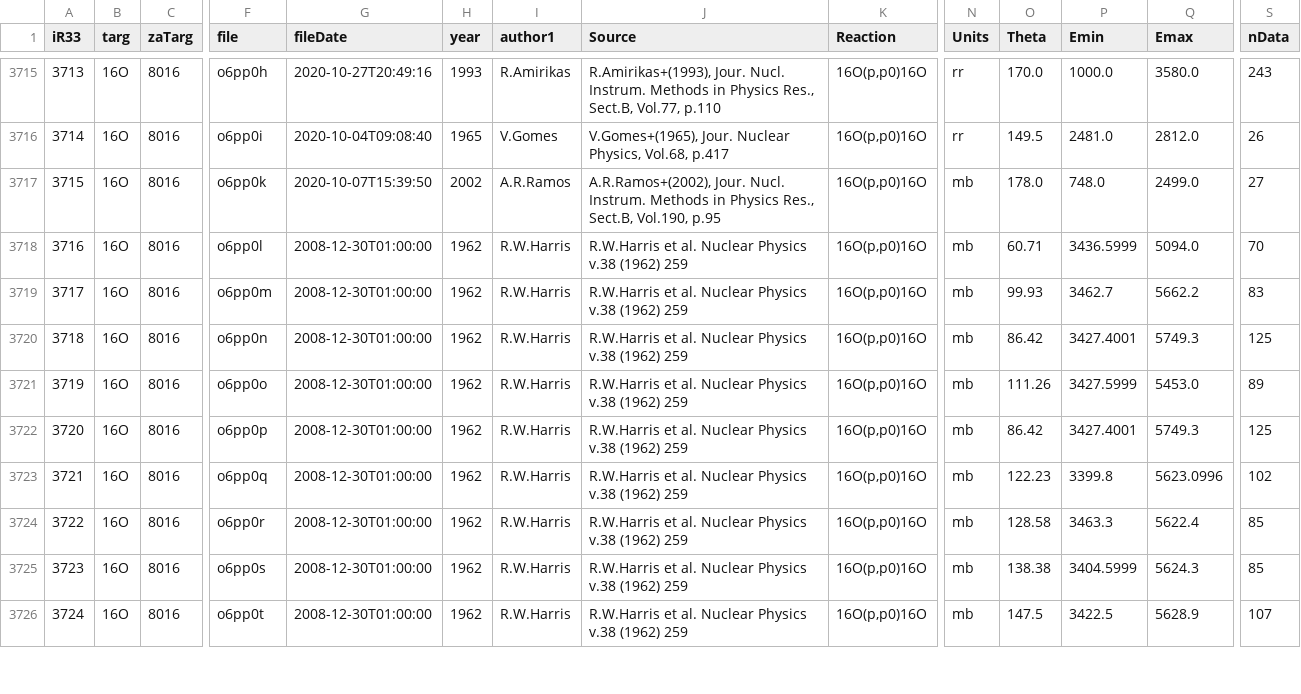
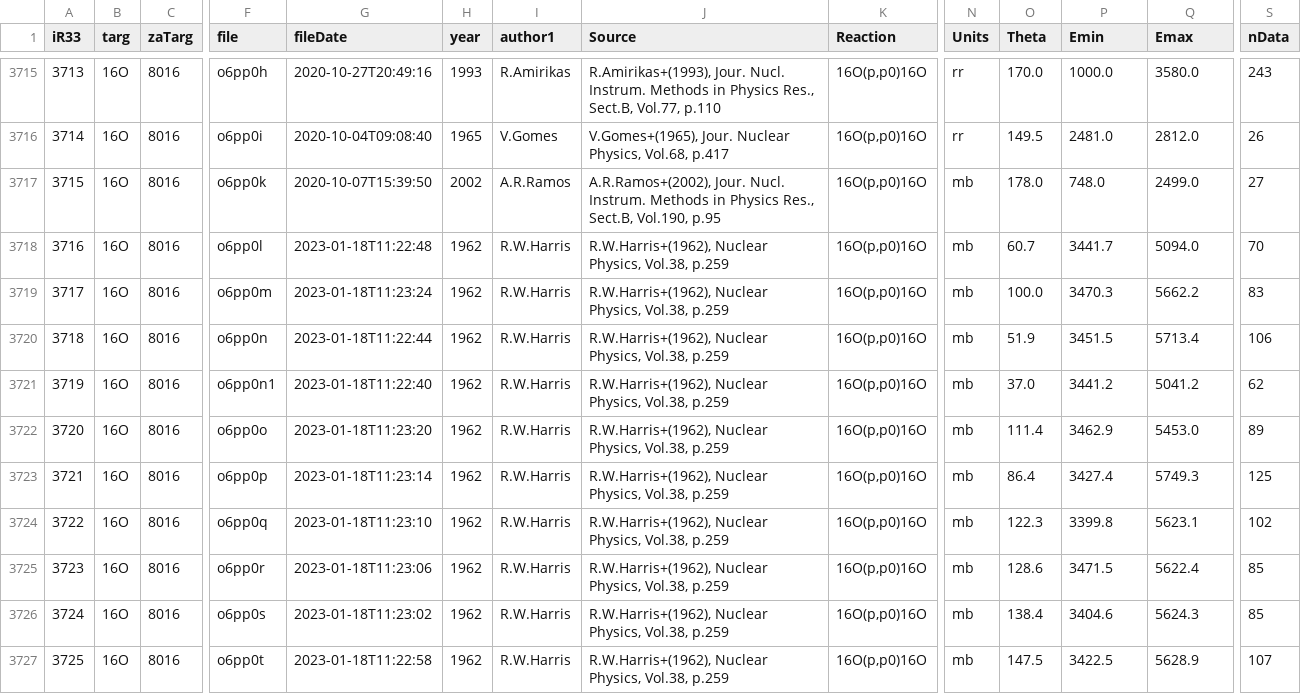
Before and after one commit to vzerkin/IBANDL-Archive, a CSV file: IBANDL/r33backup.csv, drawn as a sheet; only a part is shown, gaps mark what is left out; addresses are those after the commit; rows hold the shown columns only; the diff covers the shown part only; the diff names each change by its address in the sheet, - before the commit and + after, or states it on an @@ line.

Commit message:
r33backup.csv:2022-11-29 git:2023-09-05

```diff
--- a/IBANDL/r33backup.csv
+++ b/IBANDL/r33backup.csv
-G3718 (fileDate): 2008-12-30T01:00:00
+G3718 (fileDate): 2023-01-18T11:22:48
-J3718:J3720 (Source): R.W.Harris et al. Nuclear Physics v.38 (1962) 259
+J3718:J3720 (Source): R.W.Harris+(1962), Nuclear Physics, Vol.38, p.259
-O3718 (Theta): 60.71
+O3718 (Theta): 60.7
-P3718 (Emin): 3436.5999
+P3718 (Emin): 3441.7
-G3719 (fileDate): 2008-12-30T01:00:00
+G3719 (fileDate): 2023-01-18T11:23:24
-O3719 (Theta): 99.93
+O3719 (Theta): 100.0
-P3719 (Emin): 3462.7
+P3719 (Emin): 3470.3
-G3720 (fileDate): 2008-12-30T01:00:00
+G3720 (fileDate): 2023-01-18T11:22:44
-O3720 (Theta): 86.42
+O3720 (Theta): 51.9
-P3720 (Emin): 3427.4001
+P3720 (Emin): 3451.5
-Q3720 (Emax): 5749.3
+Q3720 (Emax): 5713.4
-S3720 (nData): 125
+S3720 (nData): 106
+row 3721: 3719 | 16O | 8016 | o6pp0n1 | 2023-01-18T11:22:40 | 1962 | R.W.Harris | R.W.Harris+(1962), Nuclear Physics, Vol.38, p.259 | 16O(p,p0)16O | mb | 37.0 | 3441.2 | 5041.2 | 62
@@ column A (iR33) renumbered from row 3722 down @@
-G3722 (fileDate): 2008-12-30T01:00:00
+G3722 (fileDate): 2023-01-18T11:23:20
-J3722:J3727 (Source): R.W.Harris et al. Nuclear Physics v.38 (1962) 259
+J3722:J3727 (Source): R.W.Harris+(1962), Nuclear Physics, Vol.38, p.259
-O3722 (Theta): 111.26
+O3722 (Theta): 111.4
-P3722 (Emin): 3427.5999
+P3722 (Emin): 3462.9
-G3723 (fileDate): 2008-12-30T01:00:00
+G3723 (fileDate): 2023-01-18T11:23:14
-O3723 (Theta): 86.42
+O3723 (Theta): 86.4
-P3723 (Emin): 3427.4001
+P3723 (Emin): 3427.4
-G3724 (fileDate): 2008-12-30T01:00:00
+G3724 (fileDate): 2023-01-18T11:23:10
-O3724 (Theta): 122.23
+O3724 (Theta): 122.3
-Q3724 (Emax): 5623.0996
+Q3724 (Emax): 5623.1
-G3725 (fileDate): 2008-12-30T01:00:00
+G3725 (fileDate): 2023-01-18T11:23:06
-O3725 (Theta): 128.58
+O3725 (Theta): 128.6
-P3725 (Emin): 3463.3
+P3725 (Emin): 3471.5
-G3726 (fileDate): 2008-12-30T01:00:00
+G3726 (fileDate): 2023-01-18T11:23:02
-O3726 (Theta): 138.38
+O3726 (Theta): 138.4
-P3726 (Emin): 3404.5999
+P3726 (Emin): 3404.6
-G3727 (fileDate): 2008-12-30T01:00:00
+G3727 (fileDate): 2023-01-18T11:22:58
```
Also changed, not shown: 8 edited cells elsewhere in this file.
